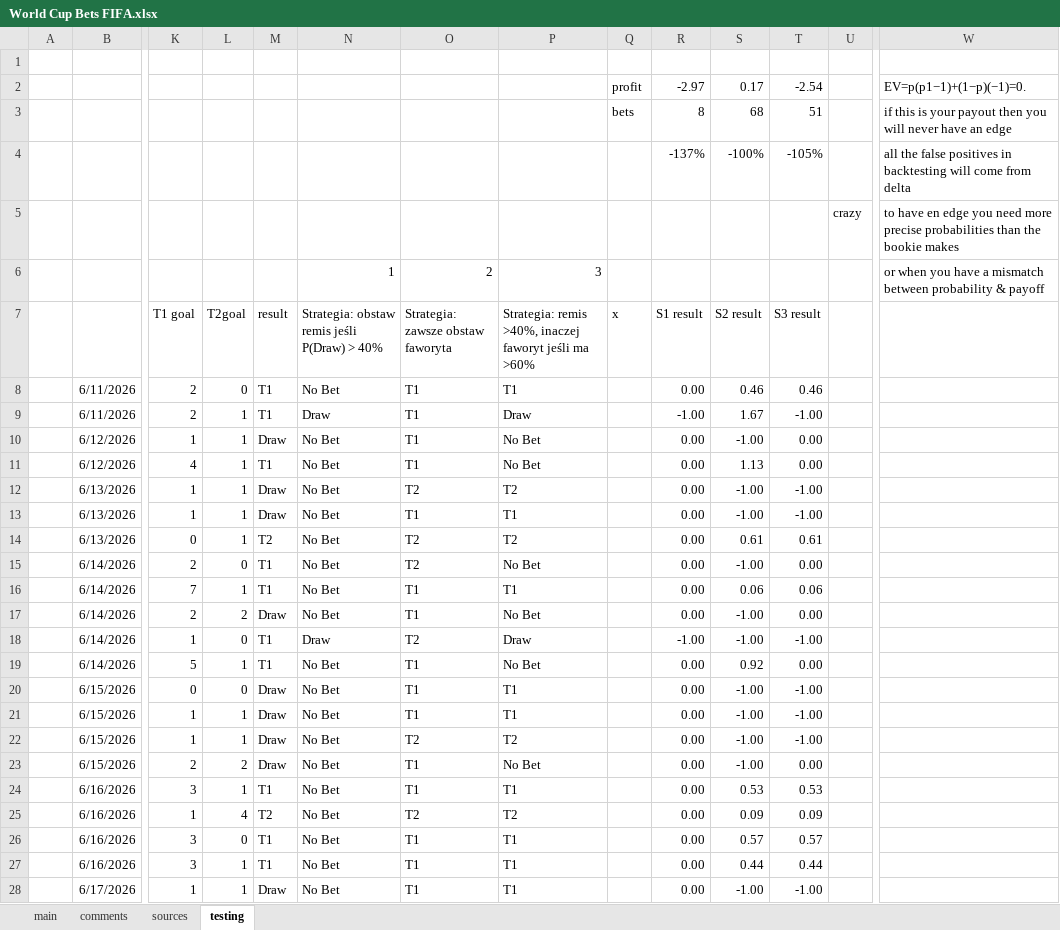
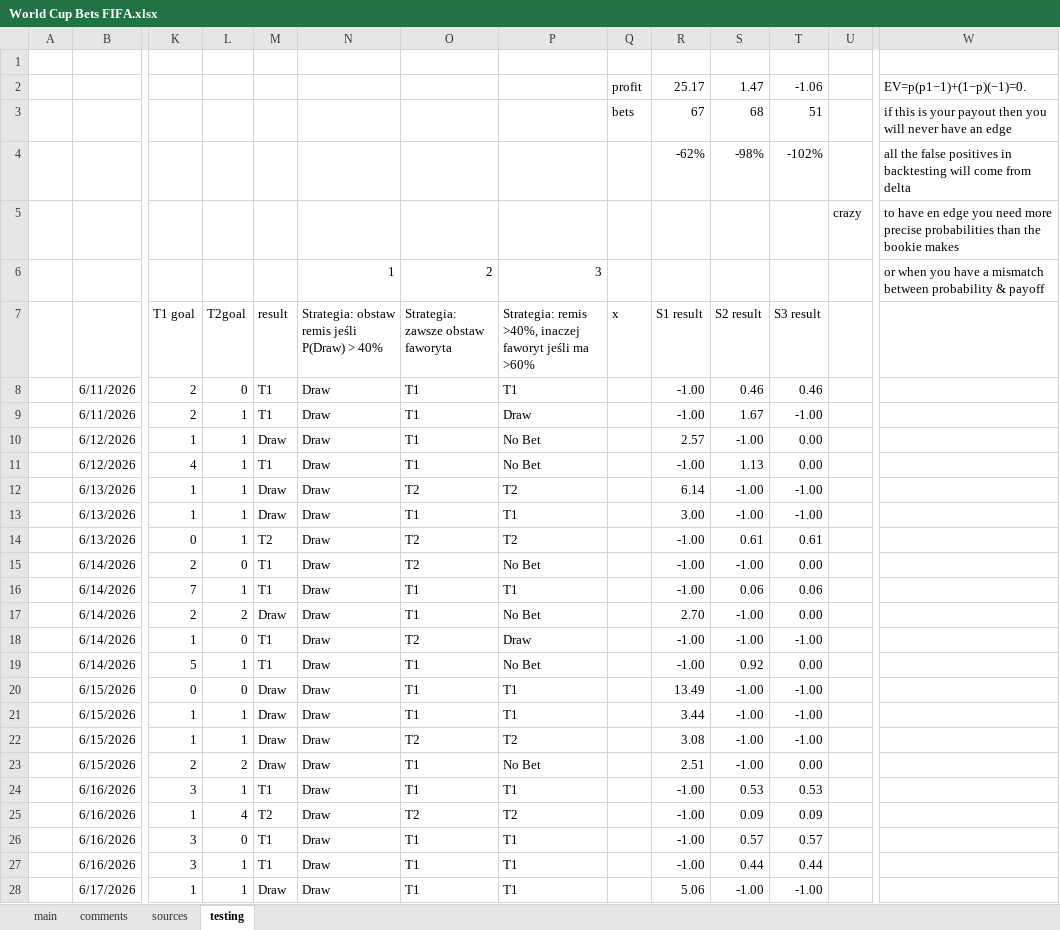
Before and after one commit to nekkess/FIFA-betting-edge, an Excel workbook: World Cup Bets FIFA.xlsx, sheet testing, drawn as a sheet; only a part is shown, gaps mark what is left out; values as stored, in another font and other column widths than the file's, no borders; conditional formats not drawn; removed rows and columns are numbered as before the commit, all else as after; rows hold the shown columns only; the diff covers the shown part only; the diff names each change by its address in the sheet, - before the commit and + after, or states it on an @@ line.

Commit message:
fixed a mistake in betting on draws, no edge

```diff
--- a/World Cup Bets FIFA.xlsx (sheet testing)
+++ b/World Cup Bets FIFA.xlsx (sheet testing)
-row 2:  |  |  |  |  |  |  |  | profit | -2.97 | 0.17 | -2.54 |  | EV=p(p1−1)+(1−p)(−1)=0.
+row 2:  |  |  |  |  |  |  |  | profit | 25.17 | 1.47 | -1.06 |  | EV=p(p1−1)+(1−p)(−1)=0.
-R3 (S1 result): 8
+R3 (S1 result): 67
-row 4:  |  |  |  |  |  |  |  |  | -137% | -100% | -105% |  | all the false positives in backtesting will come from delta
+row 4:  |  |  |  |  |  |  |  |  | -62% | -98% | -102% |  | all the false positives in backtesting will come from delta
-N8: No Bet
+N8: Draw
-R8 (S1 result): 0.00
+R8 (S1 result): -1.00
-N10:N17: No Bet
+N10:N17: Draw
-R10 (S1 result): 0.00
+R10 (S1 result): 2.57
-R11 (S1 result): 0.00
+R11 (S1 result): -1.00
-R12 (S1 result): 0.00
+R12 (S1 result): 6.14
-R13 (S1 result): 0.00
+R13 (S1 result): 3.00
-R14:R16 (S1 result): 0.00
+R14:R16 (S1 result): -1.00
-R17 (S1 result): 0.00
+R17 (S1 result): 2.70
-N19:N28: No Bet
+N19:N28: Draw
-R19 (S1 result): 0.00
+R19 (S1 result): -1.00
-R20 (S1 result): 0.00
+R20 (S1 result): 13.49
-R21 (S1 result): 0.00
+R21 (S1 result): 3.44
-R22 (S1 result): 0.00
+R22 (S1 result): 3.08
-R23 (S1 result): 0.00
+R23 (S1 result): 2.51
-R24:R27 (S1 result): 0.00
+R24:R27 (S1 result): -1.00
-R28 (S1 result): 0.00
+R28 (S1 result): 5.06
```
Also changed, not shown: 4 added rows, 4 removed rows and 80 edited cells elsewhere in this sheet, sheet main, sheet comments, formulas that keep their value.
